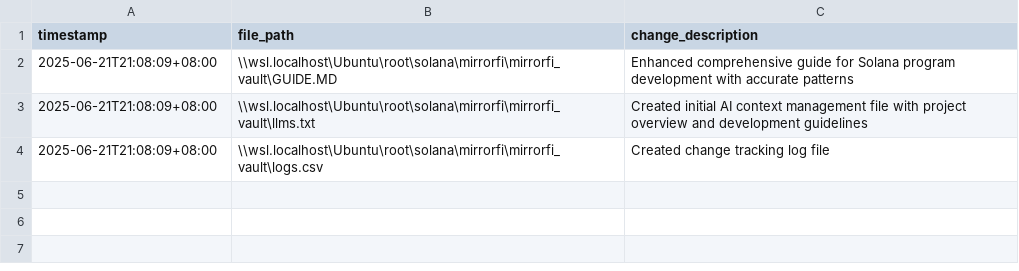
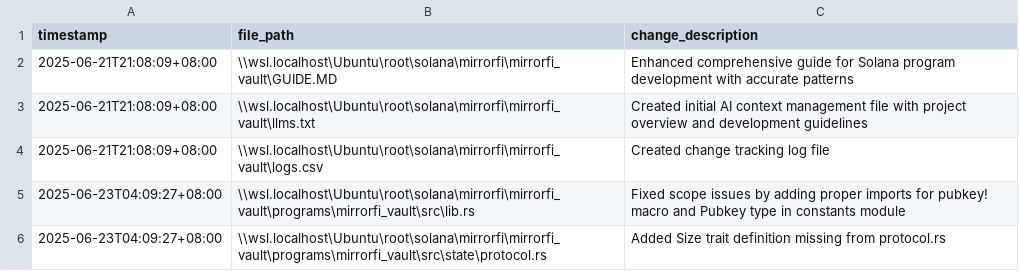
Before and after one commit to mirrorfi/mirrorfi_vault, a CSV file: logs.csv, drawn as a sheet; the diff names each change by its address in the sheet, - before the commit and + after, or states it on an @@ line.

```diff
--- a/logs.csv
+++ b/logs.csv
+row 5: 2025-06-23T04:09:27+08:00 | \\wsl.localhost\Ubuntu\root\solana\mirrorfi\mirrorfi_vault\programs\mirrorfi_vault\src\lib.rs | Fixed scope issues by adding proper imports for pubkey! macro and Pubkey type in constants module
+row 6: 2025-06-23T04:09:27+08:00 | \\wsl.localhost\Ubuntu\root\solana\mirrorfi\mirrorfi_vault\programs\mirrorfi_vault\src\state\protocol.rs | Added Size trait definition missing from protocol.rs
```
Also changed, not shown: 14 other files.
